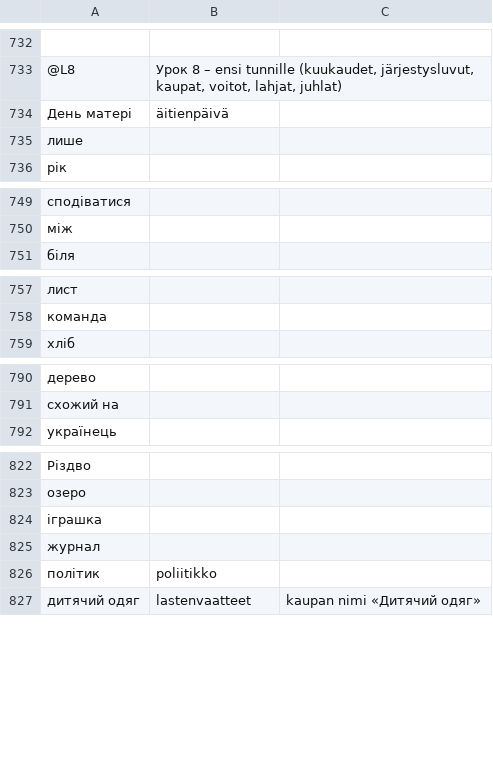
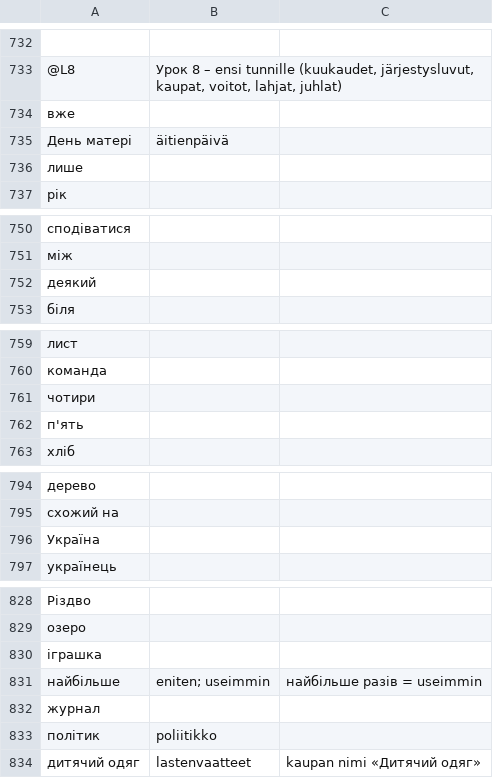
Before and after one commit to Mark000/ukraina-sanat, a TSV file: data/words.tsv, drawn as a sheet; only a part is shown, gaps mark what is left out; the diff covers the shown part only; the diff names each change by its address in the sheet, - before the commit and + after, or states it on an @@ line.

```diff
--- a/data/words.tsv
+++ b/data/words.tsv
+row 734: вже
+row 752: деякий
+row 761: чотири
+row 762: п'ять
+row 796: Україна
+row 831: найбільше | eniten; useimmin | найбільше разів = useimmin
```
Also changed, not shown: 1 added row and 1 moved row elsewhere in this file, data/examples.tsv, 2 other files.
